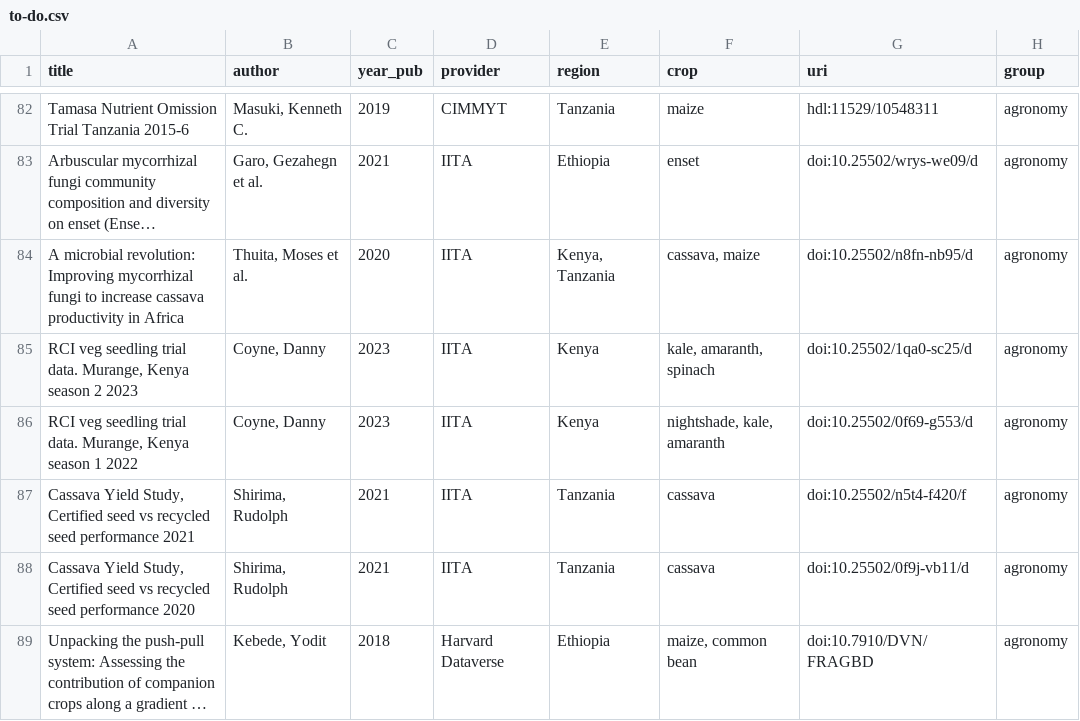
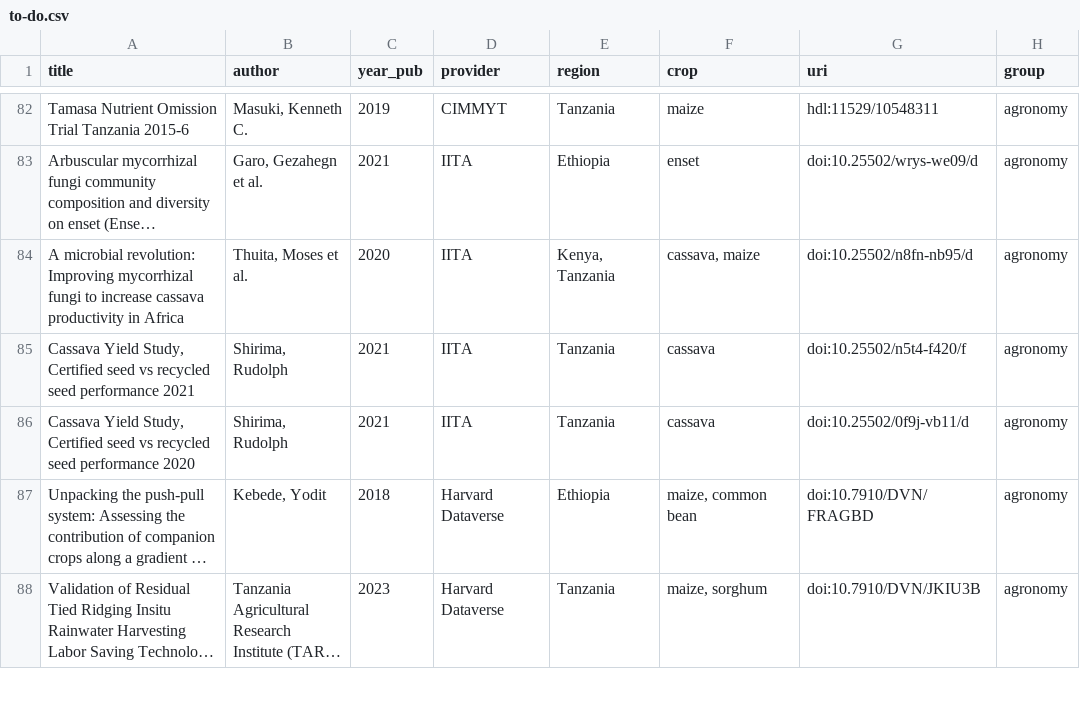
Before and after one commit to carob-data/carob, a CSV file: misc/todo/to-do.csv, drawn as a sheet; only a part is shown, gaps mark what is left out; the shorter side is filled out with more unchanged rows; long unchanged cells end in …; the diff names each change by its address in the sheet, - before the commit and + after, or states it on an @@ line.

Commit message:
removed

```diff
--- a/misc/todo/to-do.csv
+++ b/misc/todo/to-do.csv
-row 85: RCI veg seedling trial data. Murange, Kenya season 2 2023 | Coyne, Danny | 2023 | IITA | Kenya | kale, amaranth, spinach | doi:10.25502/1qa0-sc25/d | agronomy
-row 86: RCI veg seedling trial data. Murange, Kenya season 1 2022 | Coyne, Danny | 2023 | IITA | Kenya | nightshade, kale, amaranth | doi:10.25502/0f69-g553/d | agronomy
```
